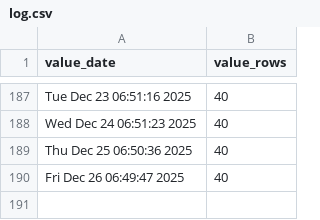
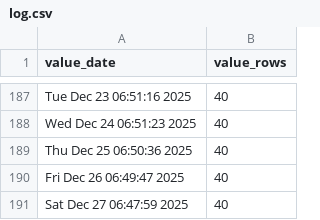
Before and after one commit to p0bs/PL-scan, a CSV file: log.csv, drawn as a sheet; only a part is shown, gaps mark what is left out.

```diff
--- a/log.csv
+++ b/log.csv
@@ -190 +190,2 @@
 "Fri Dec 26 06:49:47 2025",40
+"Sat Dec 27 06:47:59 2025",40
```
